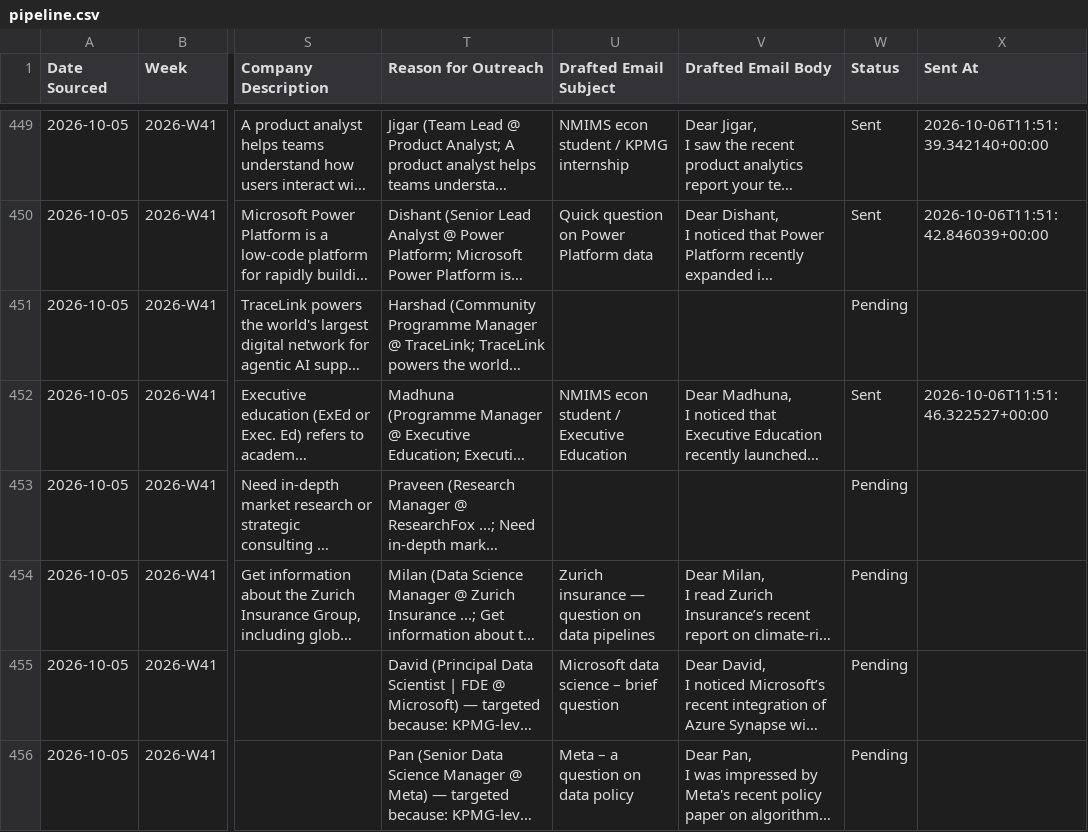
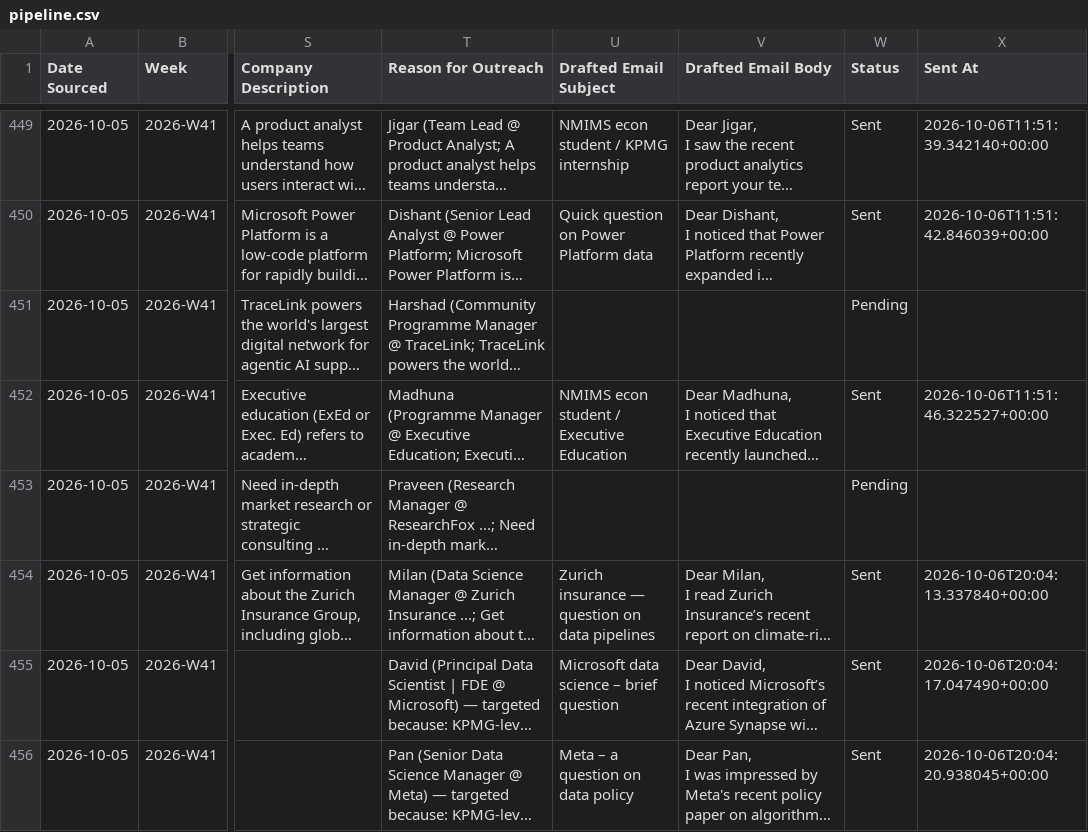
Before and after one commit to tanmaykaper/Automated-Targeted-Cold-Emailer, a CSV file: state/pipeline.csv, drawn as a sheet; only a part is shown, gaps mark what is left out; long unchanged cells end in …; the diff names each change by its address in the sheet, - before the commit and + after, or states it on an @@ line.

```diff
--- a/state/pipeline.csv
+++ b/state/pipeline.csv
-W454:W456 (Status): Pending
+W454:W456 (Status): Sent
-X454 (Sent At): (empty)
+X454 (Sent At): 2026-10-06T20:04:13.337840+00:00
-X455 (Sent At): (empty)
+X455 (Sent At): 2026-10-06T20:04:17.047490+00:00
-X456 (Sent At): (empty)
+X456 (Sent At): 2026-10-06T20:04:20.938045+00:00
```
Also changed, not shown: 2 other files.
